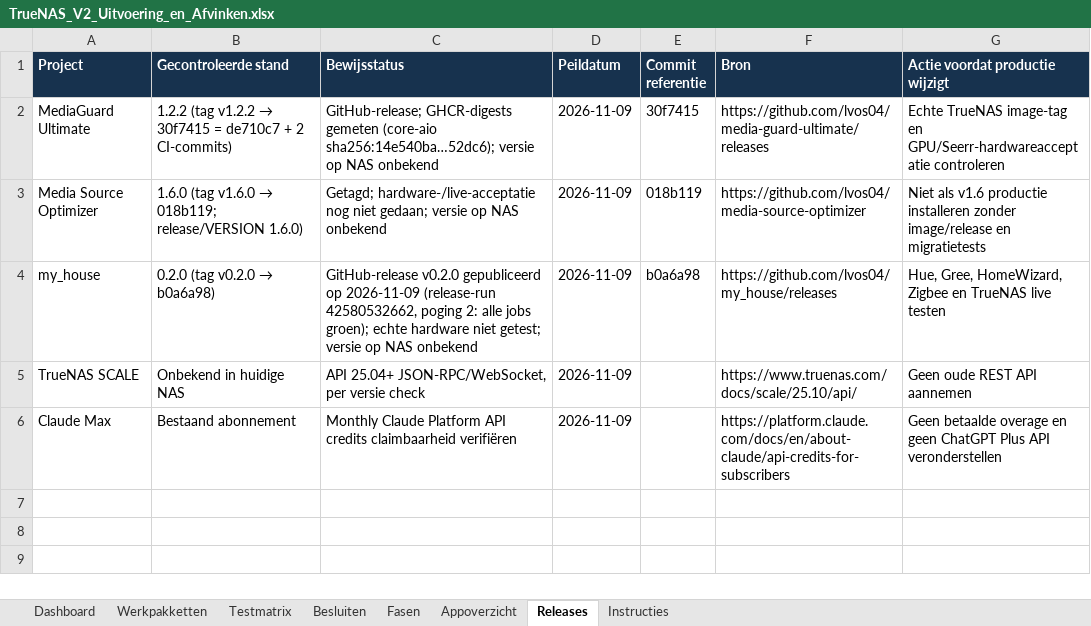
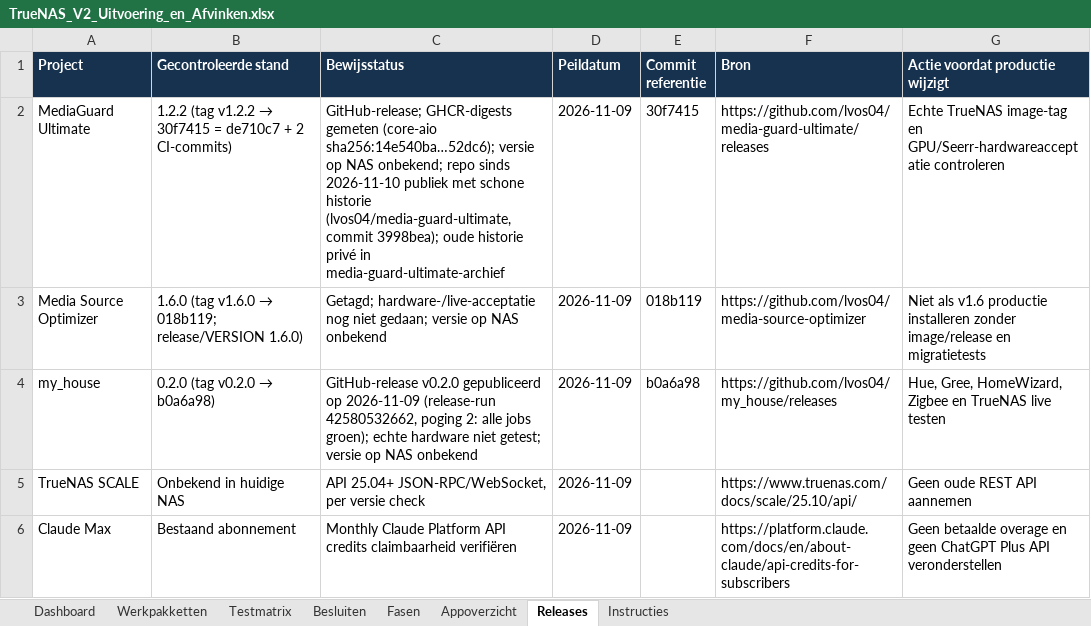
Before and after one commit to lvos04/ai-server-manager, an Excel workbook: docs/platform-v2/08_EXCEL/TrueNAS_V2_Uitvoering_en_Afvinken.xlsx, sheet Releases, drawn as a sheet; values as stored, in another font and other column widths than the file's, no borders; the diff names each change by its address in the sheet, - before the commit and + after, or states it on an @@ line.

```diff
--- a/docs/platform-v2/08_EXCEL/TrueNAS_V2_Uitvoering_en_Afvinken.xlsx (sheet Releases)
+++ b/docs/platform-v2/08_EXCEL/TrueNAS_V2_Uitvoering_en_Afvinken.xlsx (sheet Releases)
-C2 (Bewijsstatus): …op NAS onbekend
+C2 (Bewijsstatus): …op NAS onbekend; repo sinds 2026-11-10 publiek met schone historie (lvos04/media-guard-ultimate, commit 3998bea); oude historie privé in media-guard-ultimate-archief
```
Also changed, not shown: sheet Werkpakketten, sheet Testmatrix, sheet Fasen, sheet Dashboard, 1 other file.
